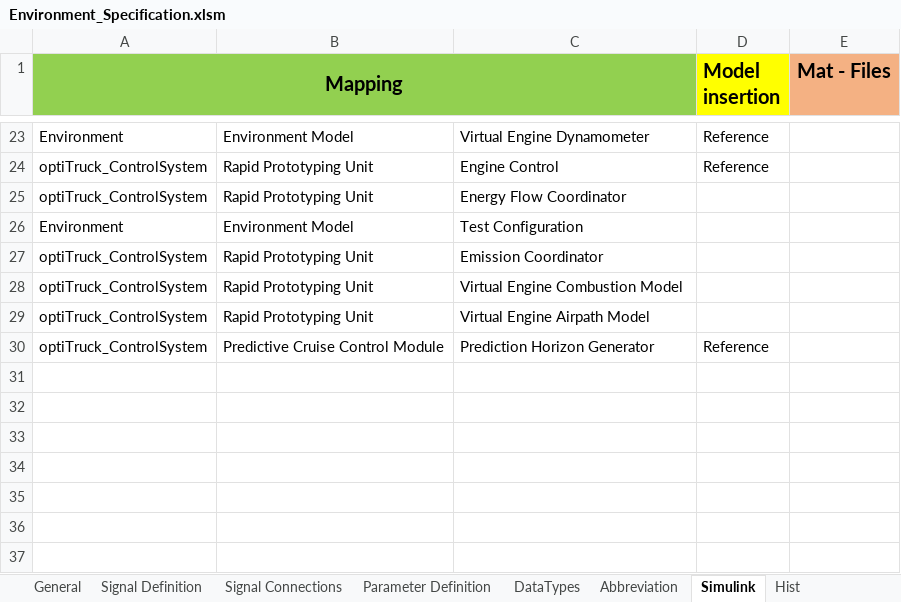
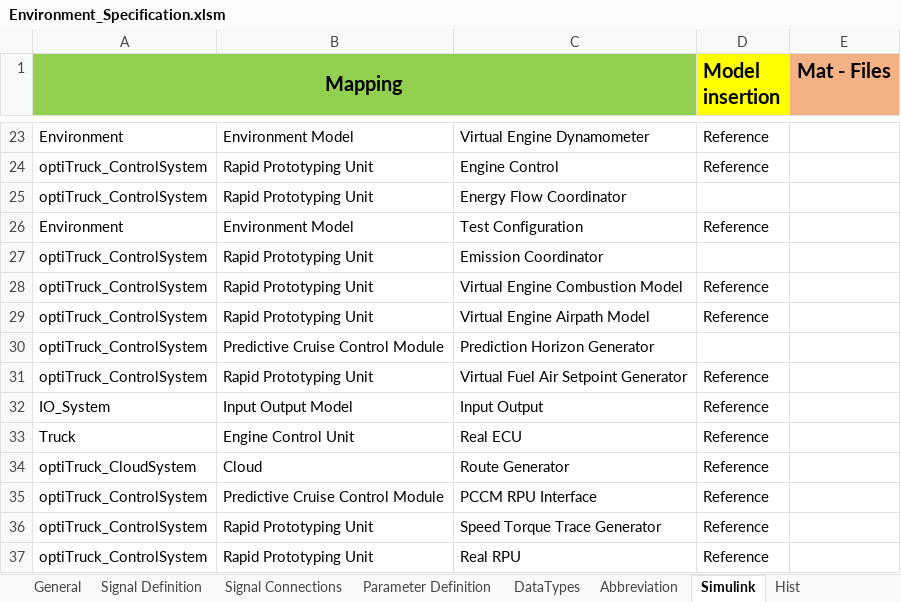
Before and after one commit to eozatay/optitruck_simulator, an Excel workbook: Environment_Specification.xlsm, sheet Simulink, drawn as a sheet; only a part is shown, gaps mark what is left out; values as stored, in another font and other column widths than the file's, no borders; the diff names each change by its address in the sheet, - before the commit and + after, or states it on an @@ line.

```diff
--- a/Environment_Specification.xlsm (sheet Simulink)
+++ b/Environment_Specification.xlsm (sheet Simulink)
-D26 (Model insertion): (empty)
+D26 (Model insertion): Reference
-D28:D29 (Model insertion): (empty)
+D28:D29 (Model insertion): Reference
-D30 (Model insertion): Reference
+D30 (Model insertion): (empty)
+row 31: optiTruck_ControlSystem | Rapid Prototyping Unit | Virtual Fuel Air Setpoint Generator | Reference
+row 32: IO_System | Input Output Model | Input Output | Reference
+row 33: Truck | Engine Control Unit | Real ECU | Reference
+row 34: optiTruck_CloudSystem | Cloud | Route Generator | Reference
+row 35: optiTruck_ControlSystem | Predictive Cruise Control Module | PCCM RPU Interface | Reference
+row 36: optiTruck_ControlSystem | Rapid Prototyping Unit | Speed Torque Trace Generator | Reference
+row 37: optiTruck_ControlSystem | Rapid Prototyping Unit | Real RPU | Reference
```
Also changed, not shown: sheet Signal Definition, sheet Signal Connections, sheet Parameter Definition, sheet Hist, sheet Abbreviation, formulas that keep their value, hidden cells, charts or pictures.
